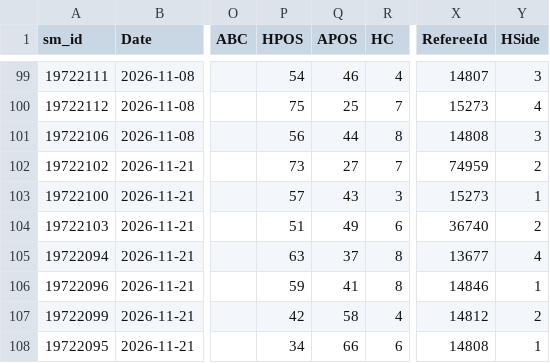
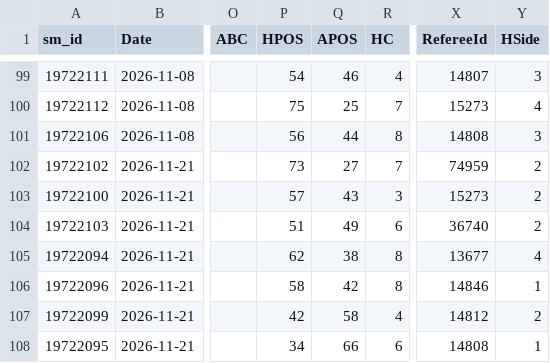
Before and after one commit to cengizhantopcu1983/futbol_tahmin-, a CSV file: data_sm/E0_2627.csv, drawn as a sheet; only a part is shown, gaps mark what is left out; the diff names each change by its address in the sheet, - before the commit and + after, or states it on an @@ line.

```diff
--- a/data_sm/E0_2627.csv
+++ b/data_sm/E0_2627.csv
-Y103 (HSide): 1
+Y103 (HSide): 2
-P105 (HPOS): 63
+P105 (HPOS): 62
-Q105 (APOS): 37
+Q105 (APOS): 38
-P106 (HPOS): 59
+P106 (HPOS): 58
-Q106 (APOS): 41
+Q106 (APOS): 42
```
Also changed, not shown: data_players/E0_2627.csv, 4 other files.
